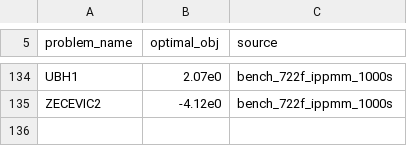
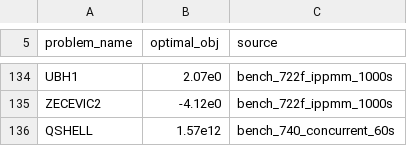
Before and after one commit to hika019/Otspot, a CSV file: data/baseline_objectives/maros_meszaros.csv, drawn as a sheet; only a part is shown, gaps mark what is left out.

```diff
--- a/data/baseline_objectives/maros_meszaros.csv
+++ b/data/baseline_objectives/maros_meszaros.csv
@@ -135 +135,2 @@ UBH1,2.07e0,bench_722f_ippmm_1000s
 ZECEVIC2,-4.12e0,bench_722f_ippmm_1000s
+QSHELL,1.57e12,bench_740_concurrent_60s
```
Also changed, not shown: 5 other files.
